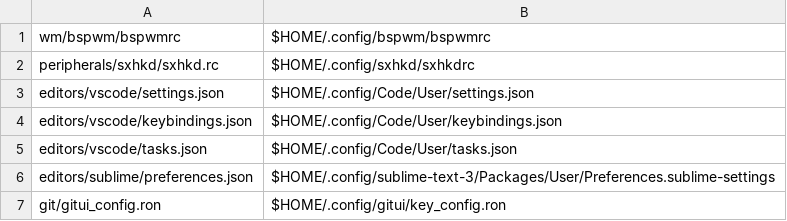
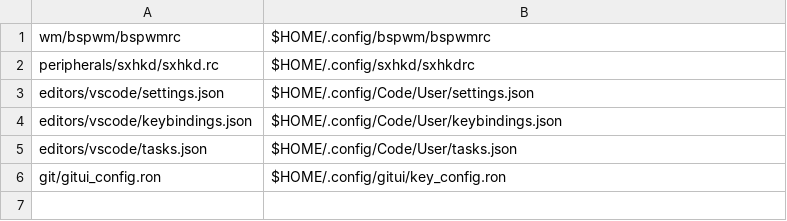
Before and after one commit to denisidoro/dotfiles, a CSV file: links/linux.csv, drawn as a sheet.

```diff
--- a/links/linux.csv
+++ b/links/linux.csv
@@ -5,3 +5,2 @@ editors/vscode/keybindings.json, $HOME/.config/Code/User/keybindings.json
 editors/vscode/tasks.json, $HOME/.config/Code/User/tasks.json
-editors/sublime/preferences.json, $HOME/.config/sublime-text-3/Packages/User/Preferences.sublime-settings
 git/gitui_config.ron, $HOME/.config/gitui/key_config.ron
```
Also changed, not shown: links/osx.csv, links/unix.csv, 4 other files.
